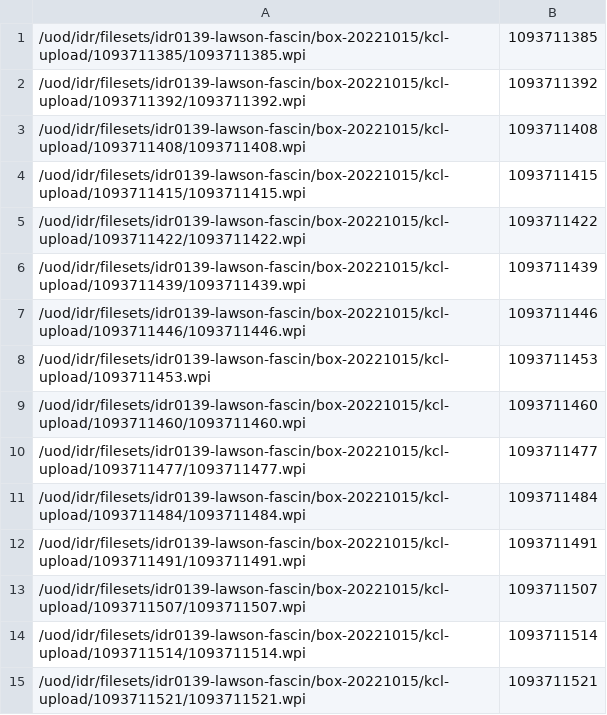
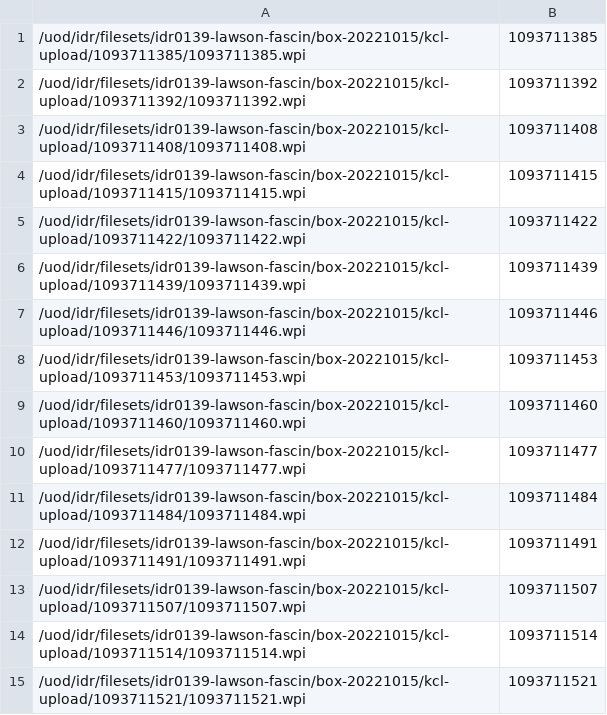
Before and after one commit to IDR/idr0139-lawson-fascin, a TSV file: screenA/idr0139-screenA-plates.tsv, drawn as a sheet; only a part is shown.

Commit message:
Add path to newly uploaded plate

```diff
--- a/screenA/idr0139-screenA-plates.tsv
+++ b/screenA/idr0139-screenA-plates.tsv
@@ -7,3 +7,3 @@
 /uod/idr/filesets/idr0139-lawson-fascin/box-20221015/kcl-upload/1093711446/1093711446.wpi	1093711446
-/uod/idr/filesets/idr0139-lawson-fascin/box-20221015/kcl-upload/1093711453.wpi	1093711453
+/uod/idr/filesets/idr0139-lawson-fascin/box-20221015/kcl-upload/1093711453/1093711453.wpi	1093711453
 /uod/idr/filesets/idr0139-lawson-fascin/box-20221015/kcl-upload/1093711460/1093711460.wpi	1093711460
```
